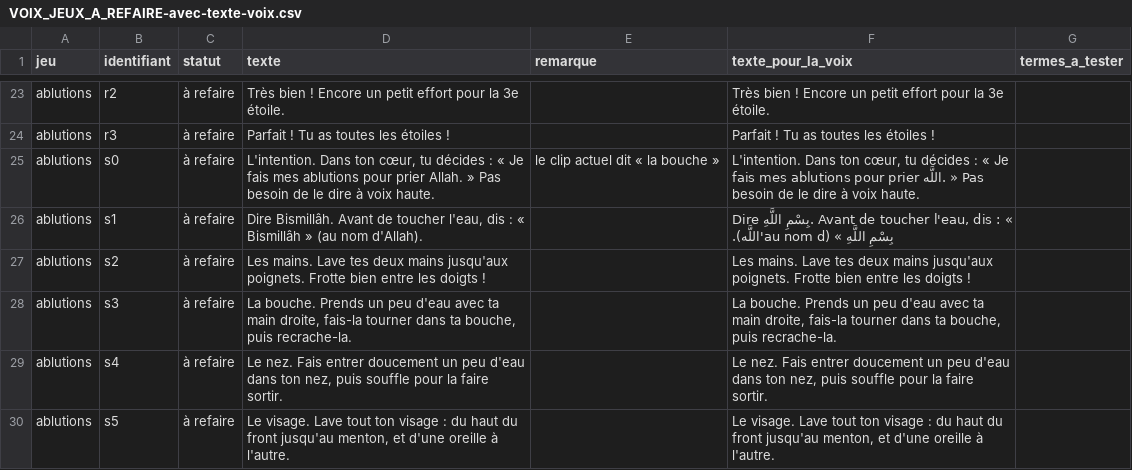
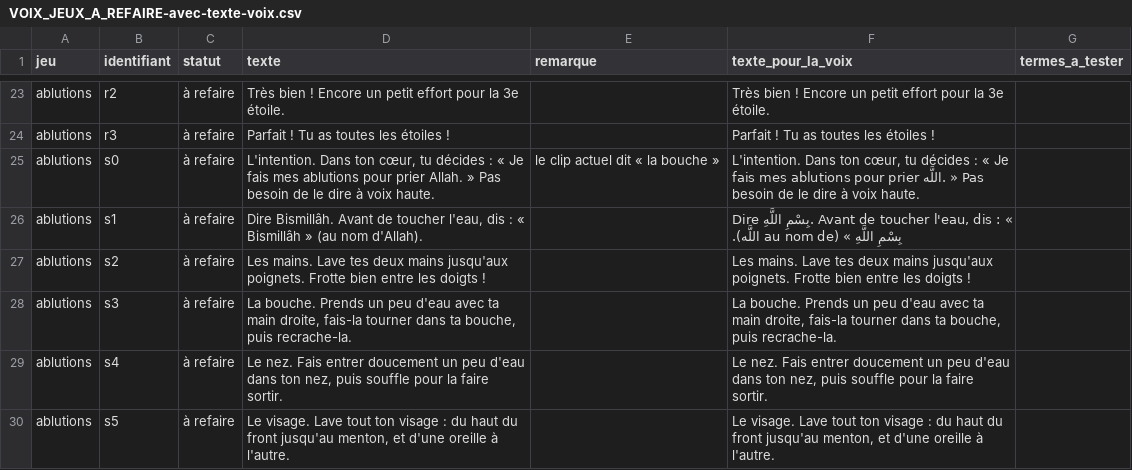
Before and after one commit to leslanternesdenour/leslanternesdenour.github.io, a CSV file: _documentation/VOIX_JEUX_A_REFAIRE-avec-texte-voix.csv, drawn as a sheet; only a part is shown, gaps mark what is left out; the diff covers the shown part only.

```diff
--- a/_documentation/VOIX_JEUX_A_REFAIRE-avec-texte-voix.csv
+++ b/_documentation/VOIX_JEUX_A_REFAIRE-avec-texte-voix.csv
@@ -25,3 +25,3 @@
 "ablutions","s0","à refaire","L'intention. Dans ton cœur, tu décides : « Je fais mes ablutions pour prier Allah. » Pas besoin de le dire à voix haute.","le clip actuel dit « la bouche »","L'intention. Dans ton cœur, tu décides : « Je fais mes ablutions pour prier اللَّه. » Pas besoin de le dire à voix haute.",""
-"ablutions","s1","à refaire","Dire Bismillâh. Avant de toucher l'eau, dis : « Bismillâh » (au nom d'Allah).","","Dire بِسْمِ اللَّهِ. Avant de toucher l'eau, dis : « بِسْمِ اللَّهِ » (au nom d'اللَّه).",""
+"ablutions","s1","à refaire","Dire Bismillâh. Avant de toucher l'eau, dis : « Bismillâh » (au nom d'Allah).","","Dire بِسْمِ اللَّهِ. Avant de toucher l'eau, dis : « بِسْمِ اللَّهِ » (au nom de اللَّه).",""
 "ablutions","s2","à refaire","Les mains. Lave tes deux mains jusqu'aux poignets. Frotte bien entre les doigts !","","Les mains. Lave tes deux mains jusqu'aux poignets. Frotte bien entre les doigts !",""
```
Also changed, not shown: 1 edited cell elsewhere in this file, _documentation/VOIX_CALENDRIER_A_PRODUIRE-avec-texte-voix.csv, 2 other files.
